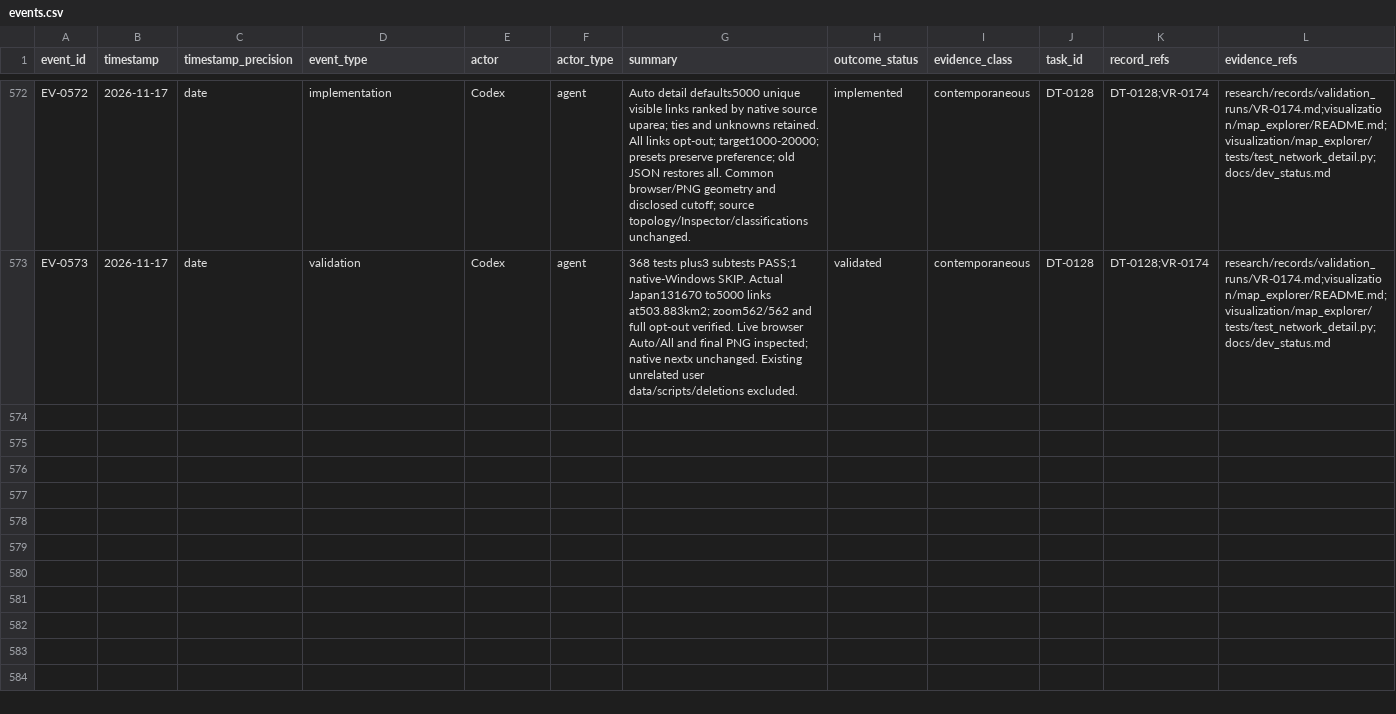
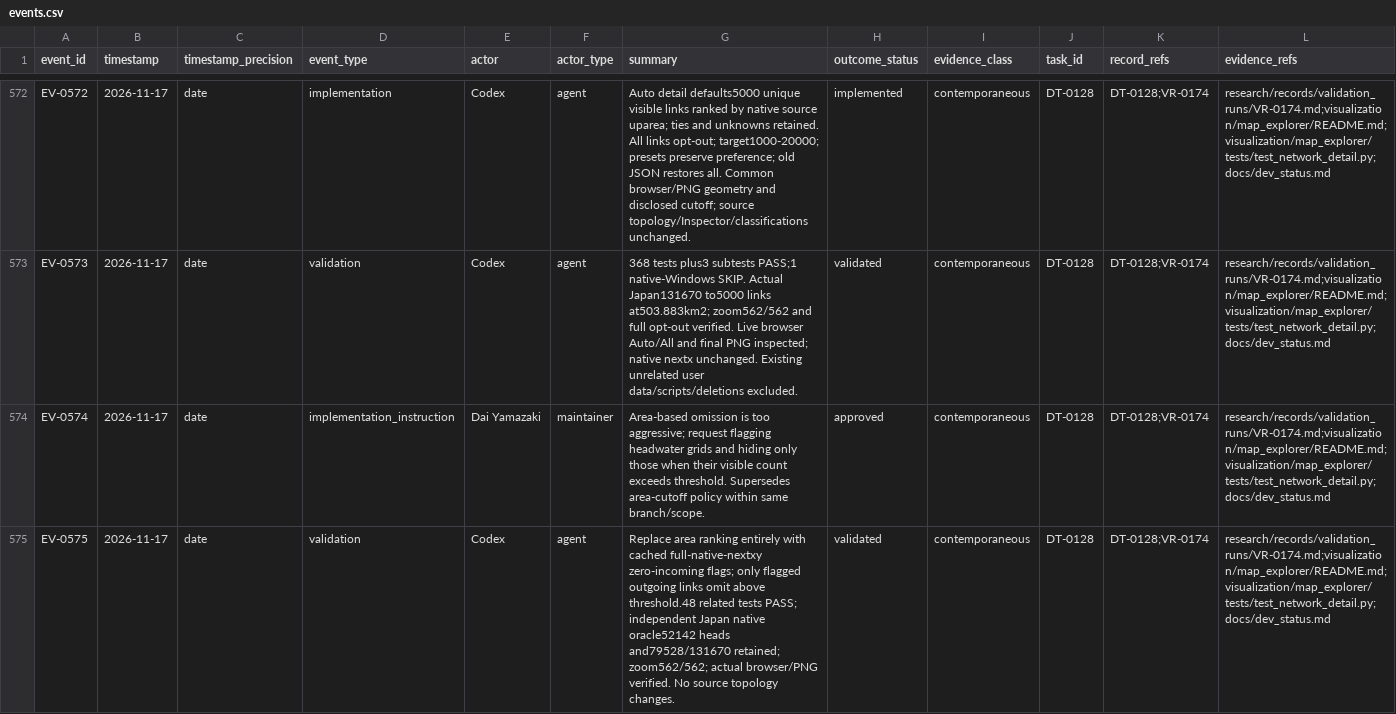
Before and after one commit to global-hydrodynamics/cmf_v5_beta, a CSV file: research/events.csv, drawn as a sheet; only a part is shown, gaps mark what is left out; rows hold the shown columns only; the diff names each change by its address in the sheet, - before the commit and + after, or states it on an @@ line.

Commit message:
Limit automatic river omission to native headwater links

```diff
--- a/research/events.csv
+++ b/research/events.csv
+row 574: EV-0574 | 2026-11-17 | date | implementation_instruction | Dai Yamazaki | maintainer | Area-based omission is too aggressive; request flagging headwater grids and hiding only those when their visible count exceeds threshold. Supersedes area-cutoff policy within same branch/scope. | approved | contemporaneous | DT-0128 | DT-0128;VR-0174 | research/records/validation_runs/VR-0174.md;visualization/map_explorer/README.md;visualization/map_explorer/tests/test_network_detail.py;docs/dev_status.md
+row 575: EV-0575 | 2026-11-17 | date | validation | Codex | agent | Replace area ranking entirely with cached full-native-nextxy zero-incoming flags; only flagged outgoing links omit above threshold.48 related tests PASS; independent Japan native oracle52142 heads and79528/131670 retained; zoom562/562; actual browser/PNG verified. No source topology changes. | validated | contemporaneous | DT-0128 | DT-0128;VR-0174 | research/records/validation_runs/VR-0174.md;visualization/map_explorer/README.md;visualization/map_explorer/tests/test_network_detail.py;docs/dev_status.md
```
Also changed, not shown: research/development_tasks.csv, research/validation_runs.csv, 10 other files.
